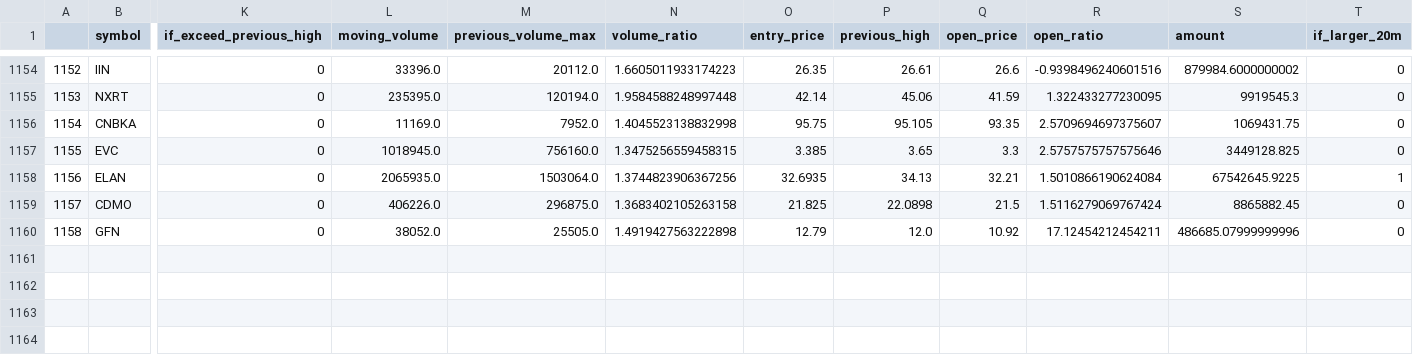
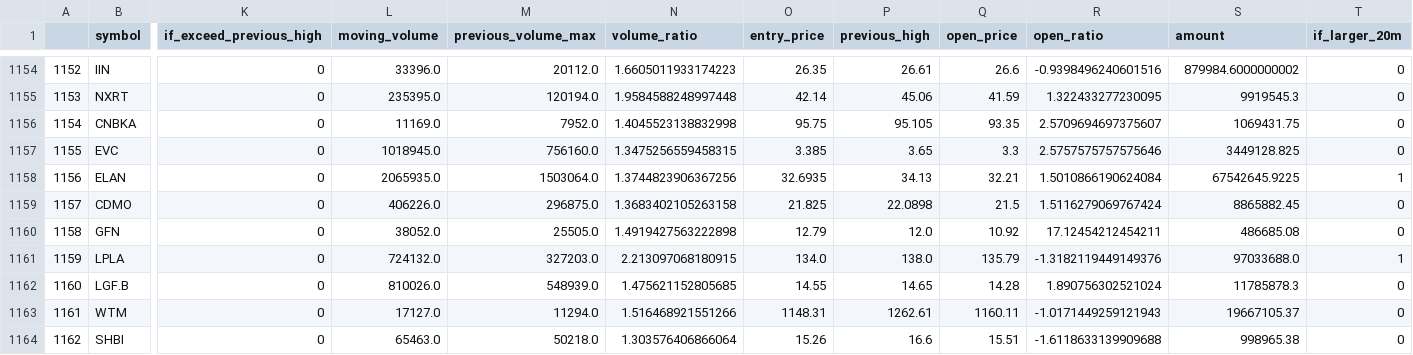
Before and after one commit to atriptoparadise/algo_trading_bot, a CSV file: data/signals.csv, drawn as a sheet; only a part is shown, gaps mark what is left out; rows hold the shown columns only; the diff names each change by its address in the sheet, - before the commit and + after, or states it on an @@ line.

Commit message:
updated data

```diff
--- a/data/signals.csv
+++ b/data/signals.csv
-S1160 (amount): 486685.07999999996
+S1160 (amount): 486685.08
+row 1161: 1159 | LPLA | 0 | 724132.0 | 327203.0 | 2.213097068180915 | 134.0 | 138.0 | 135.79 | -1.3182119449149376 | 97033688.0 | 1
+row 1162: 1160 | LGF.B | 0 | 810026.0 | 548939.0 | 1.475621152805685 | 14.55 | 14.65 | 14.28 | 1.890756302521024 | 11785878.3 | 0
+row 1163: 1161 | WTM | 0 | 17127.0 | 11294.0 | 1.516468921551266 | 1148.31 | 1262.61 | 1160.11 | -1.0171449259121943 | 19667105.37 | 0
+row 1164: 1162 | SHBI | 0 | 65463.0 | 50218.0 | 1.303576406866064 | 15.26 | 16.6 | 15.51 | -1.6118633139909688 | 998965.38 | 0
```
Also changed, not shown: 1 other file.
